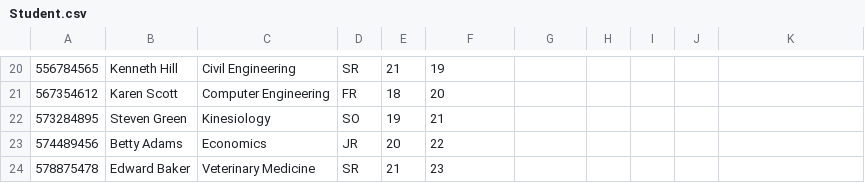
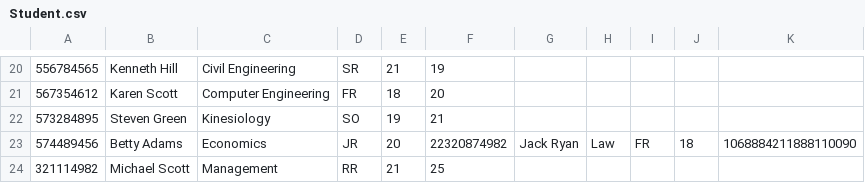
Before and after one commit to wuc9521/CS-564-B-plus-tree, a CSV file: src/Student.csv, drawn as a sheet; only a part is shown, gaps mark what is left out.

```diff
--- a/src/Student.csv
+++ b/src/Student.csv
@@ -22,3 +22,3 @@
 573284895,Steven Green,Kinesiology,SO,19,21
-574489456,Betty Adams,Economics,JR,20,22
-578875478,Edward Baker,Veterinary Medicine,SR,21,23
+574489456,Betty Adams,Economics,JR,20,22320874982,Jack Ryan,Law,FR,18,1068884211888110090
+321114982,Michael Scott,Management,RR,21,25
```
Also changed, not shown: 11 other files.
